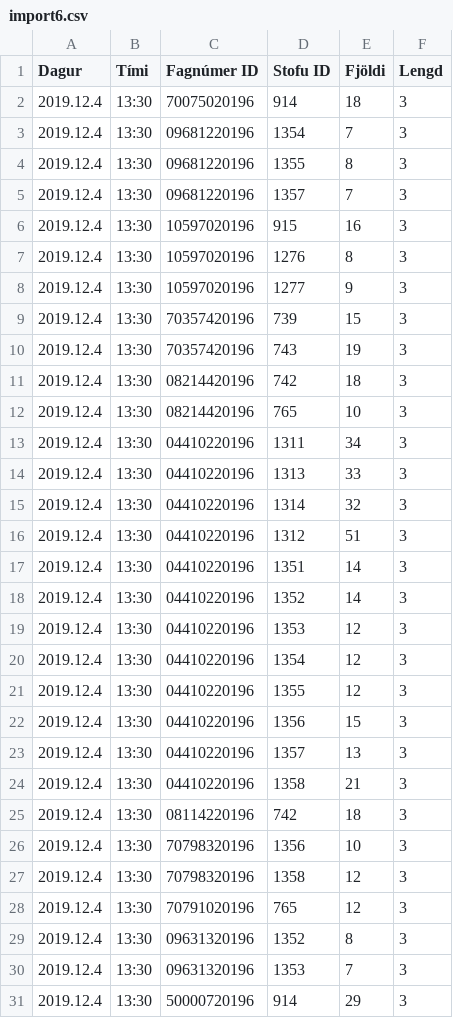
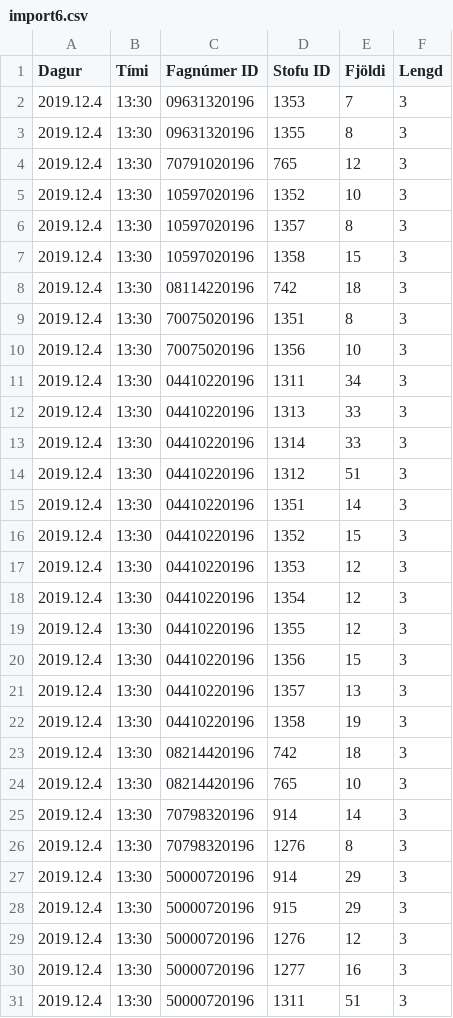
Before and after one commit to tprunarsson/Bessy-Rooms, a CSV file: import6.csv, drawn as a sheet; only a part is shown; the shorter side is filled out with more unchanged rows; the diff covers the shown part only.

Commit message:
generated on 2019-10-27 16:47:04

```diff
--- a/import6.csv
+++ b/import6.csv
@@ -1,19 +1,17 @@
 Dagur;Tími;Fagnúmer ID;Stofu ID;Fjöldi;Lengd
-2019.12.4;13:30;70075020196;914;18;3
-2019.12.4;13:30;09681220196;1354;7;3
-2019.12.4;13:30;09681220196;1355;8;3
-2019.12.4;13:30;09681220196;1357;7;3
-2019.12.4;13:30;10597020196;915;16;3
-2019.12.4;13:30;10597020196;1276;8;3
-2019.12.4;13:30;10597020196;1277;9;3
-2019.12.4;13:30;70357420196;739;15;3
-2019.12.4;13:30;70357420196;743;19;3
-2019.12.4;13:30;08214420196;742;18;3
-2019.12.4;13:30;08214420196;765;10;3
+2019.12.4;13:30;09631320196;1353;7;3
+2019.12.4;13:30;09631320196;1355;8;3
+2019.12.4;13:30;70791020196;765;12;3
+2019.12.4;13:30;10597020196;1352;10;3
+2019.12.4;13:30;10597020196;1357;8;3
+2019.12.4;13:30;10597020196;1358;15;3
+2019.12.4;13:30;08114220196;742;18;3
+2019.12.4;13:30;70075020196;1351;8;3
+2019.12.4;13:30;70075020196;1356;10;3
 2019.12.4;13:30;04410220196;1311;34;3
 2019.12.4;13:30;04410220196;1313;33;3
-2019.12.4;13:30;04410220196;1314;32;3
+2019.12.4;13:30;04410220196;1314;33;3
 2019.12.4;13:30;04410220196;1312;51;3
 2019.12.4;13:30;04410220196;1351;14;3
-2019.12.4;13:30;04410220196;1352;14;3
+2019.12.4;13:30;04410220196;1352;15;3
 2019.12.4;13:30;04410220196;1353;12;3
@@ -23,9 +21,7 @@ Dagur;Tími;Fagnúmer ID;Stofu ID;Fjöldi;Lengd
 2019.12.4;13:30;04410220196;1357;13;3
-2019.12.4;13:30;04410220196;1358;21;3
-2019.12.4;13:30;08114220196;742;18;3
-2019.12.4;13:30;70798320196;1356;10;3
-2019.12.4;13:30;70798320196;1358;12;3
-2019.12.4;13:30;70791020196;765;12;3
-2019.12.4;13:30;09631320196;1352;8;3
-2019.12.4;13:30;09631320196;1353;7;3
+2019.12.4;13:30;04410220196;1358;19;3
+2019.12.4;13:30;08214420196;742;18;3
+2019.12.4;13:30;08214420196;765;10;3
+2019.12.4;13:30;70798320196;914;14;3
+2019.12.4;13:30;70798320196;1276;8;3
 2019.12.4;13:30;50000720196;914;29;3
```
Also changed, not shown: 2 added rows and 1 edited cell elsewhere in this file.
